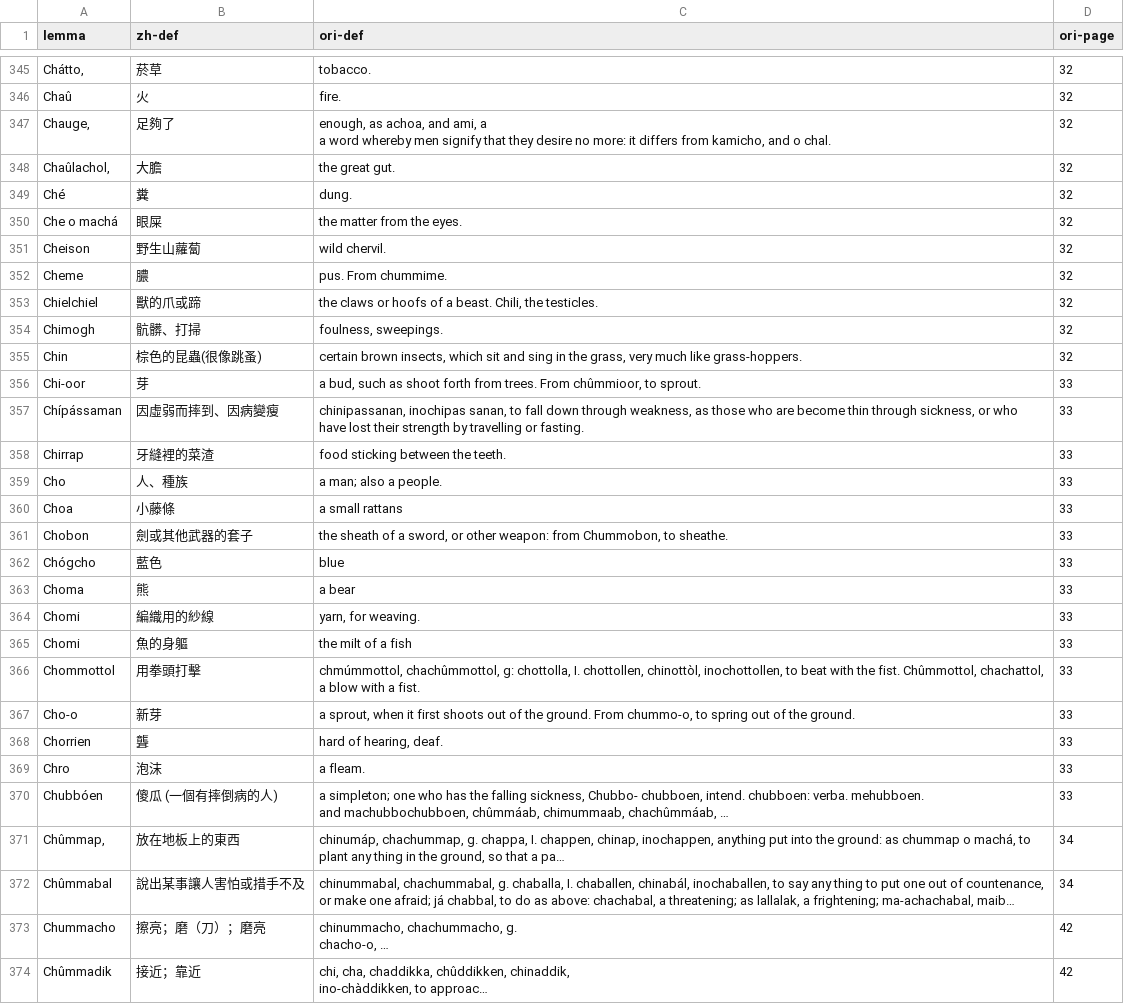
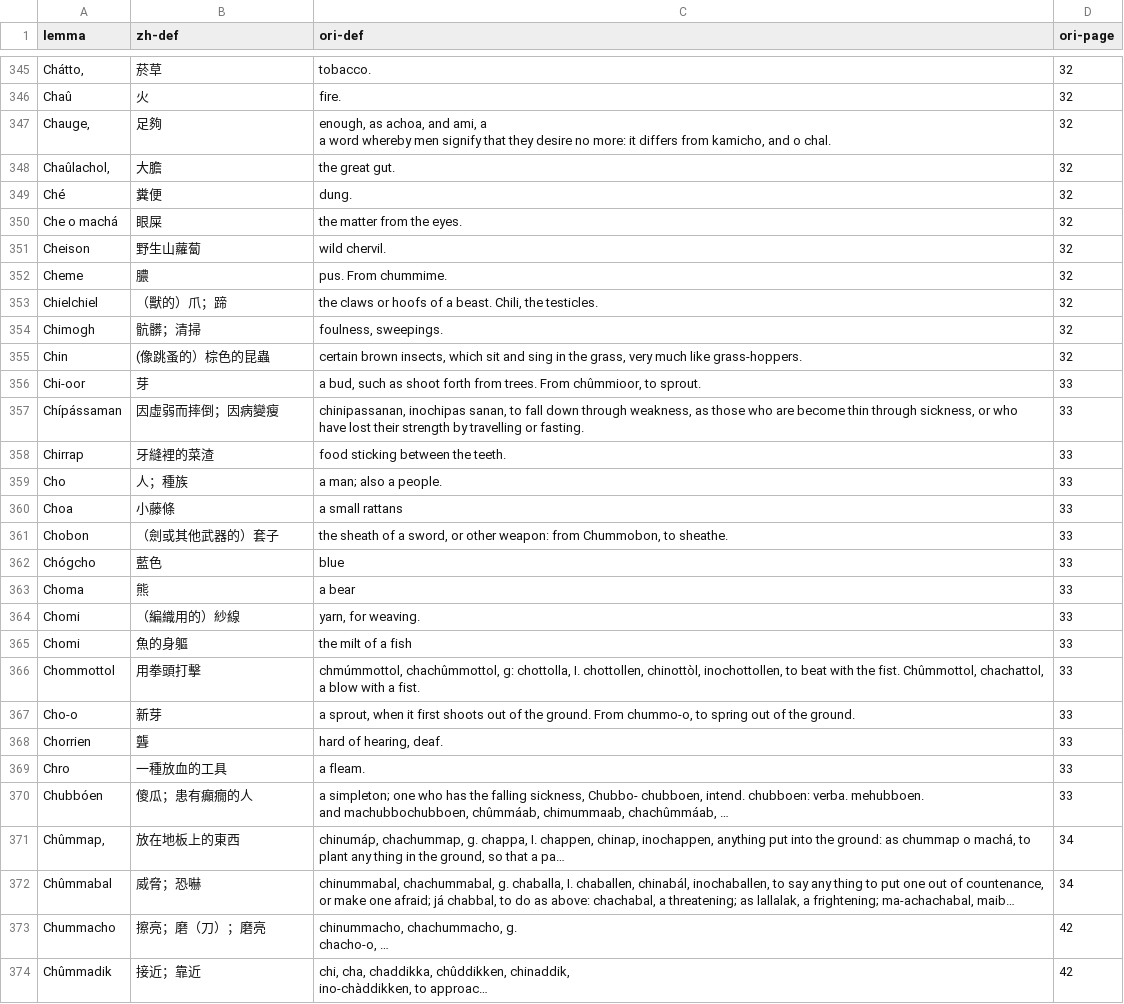
Before and after one commit to favorlanglang/dict, a CSV file: docs/dict.csv, drawn as a sheet; only a part is shown, gaps mark what is left out; long unchanged cells end in …; the diff covers the shown part only; the diff names each change by its address in the sheet, - before the commit and + after, or states it on an @@ line.

```diff
--- a/docs/dict.csv
+++ b/docs/dict.csv
-B347 (zh-def): 足夠了
+B347 (zh-def): 足夠
-B349 (zh-def): 糞
+B349 (zh-def): 糞便
-B353 (zh-def): 獸的爪或蹄
+B353 (zh-def): （獸的）爪；蹄
-B354 (zh-def): 骯髒、打掃
+B354 (zh-def): 骯髒；清掃
-B355 (zh-def): 棕色的昆蟲(很像跳蚤)
+B355 (zh-def): (像跳蚤的）棕色的昆蟲
-B357 (zh-def): 因虛弱而摔到、因病變瘦
+B357 (zh-def): 因虛弱而摔倒；因病變瘦
-B359 (zh-def): 人、種族
+B359 (zh-def): 人；種族
-B361 (zh-def): 劍或其他武器的套子
+B361 (zh-def): （劍或其他武器的）套子
-B364 (zh-def): 編織用的紗線
+B364 (zh-def): （編織用的）紗線
-B369 (zh-def): 泡沫
+B369 (zh-def): 一種放血的工具
-B370 (zh-def): 傻瓜 (一個有摔倒病的人)
+B370 (zh-def): 傻瓜；患有癲癇的人
-B372 (zh-def): 說出某事讓人害怕或措手不及
+B372 (zh-def): 威脅；恐嚇
```
Also changed, not shown: 40 edited cells elsewhere in this file, 7 other files.
